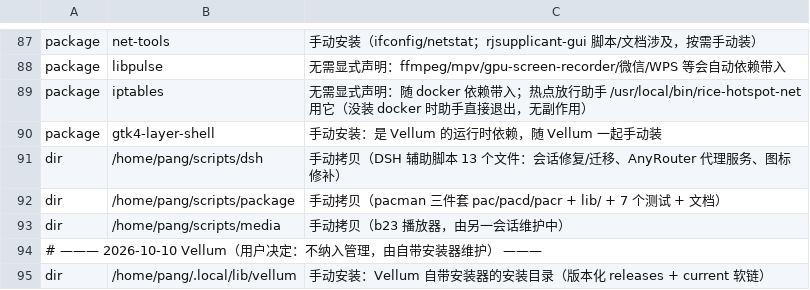
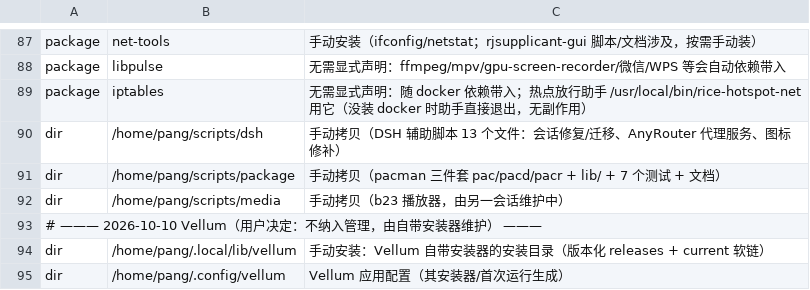
Before and after one commit to tjz123psh/arch-noctalia, a TSV file: manifests/excluded.tsv, drawn as a sheet; only a part is shown, gaps mark what is left out; the shorter side is filled out with more unchanged rows; the diff names each change by its address in the sheet, - before the commit and + after, or states it on an @@ line.

Commit message:
fix(installer): 补装 gtk4-layer-shell，修好 tide-sidebar 侧边栏原生前端
插件 plugin.toml 声明依赖 gtk4-layer-shell，frontend.luau 用 LD_PRELOAD 加载
libgtk4-layer-shell.so、main.js 直接 import gi://Gtk4LayerShell，但三份清单都没有
这个包（excluded.tsv 只把它记成 Vellum 的手动依赖）。缺它时 Super+Shift+W 面板报
“原生侧栏无法启动”，六个页签整块不可用。

- packages.tsv: +gtk4-layer-shell (extra)
- excluded.tsv: 删掉该包的手动安装记账
- test-manifest-schema: 计数锁 171→172 / 154→153

```diff
--- a/manifests/excluded.tsv
+++ b/manifests/excluded.tsv
-row 90: package | gtk4-layer-shell | 手动安装：是 Vellum 的运行时依赖，随 Vellum 一起手动装
```
Also changed, not shown: manifests/packages.tsv, 1 other file.
